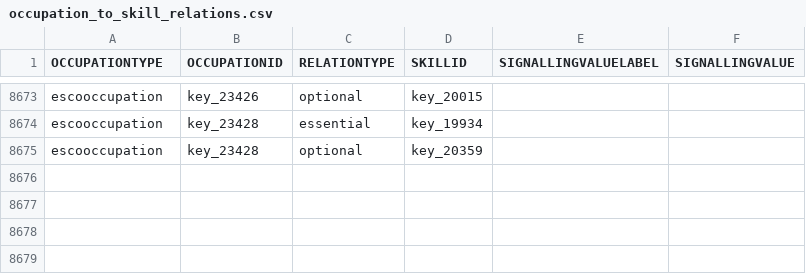
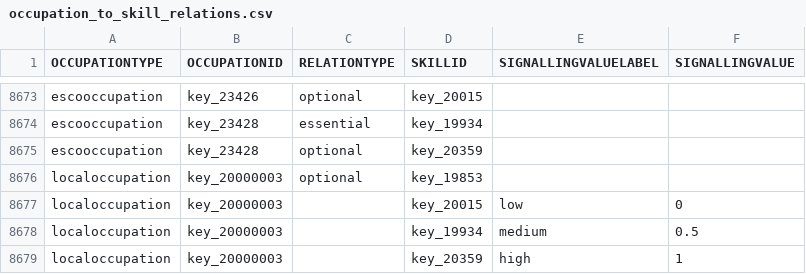
Before and after one commit to tabiya-tech/taxonomy-model-application, a CSV file: data-sets/csv/tabiya-sample/occupation_to_skill_relations.csv, drawn as a sheet; only a part is shown, gaps mark what is left out.

```diff
--- a/data-sets/csv/tabiya-sample/occupation_to_skill_relations.csv
+++ b/data-sets/csv/tabiya-sample/occupation_to_skill_relations.csv
@@ -8675 +8675,5 @@ escooccupation,key_23428,essential,key_19934,,
 escooccupation,key_23428,optional,key_20359,,
+localoccupation,key_20000003,optional,key_19853,,
+localoccupation,key_20000003,,key_20015,low,0
+localoccupation,key_20000003,,key_19934,medium,0.5
+localoccupation,key_20000003,,key_20359,high,1
```
Also changed, not shown: backend/src/import/esco/occupationToSkillRelation/_test_data_/given.csv, 4 other files.
